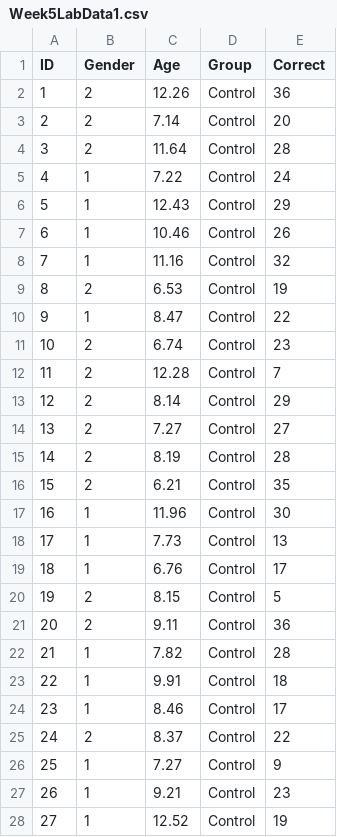
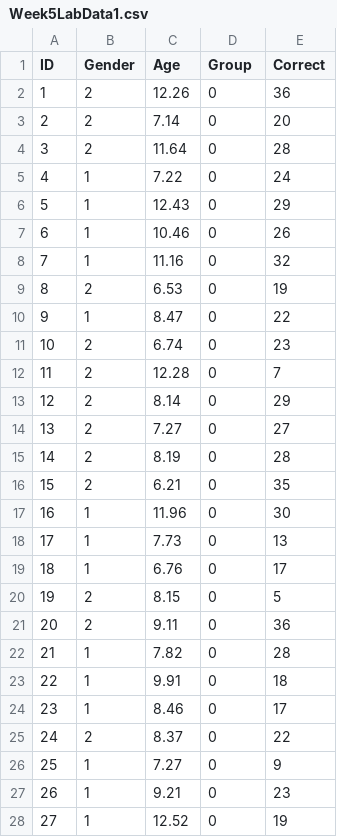
Before and after one commit to mtruelovehill/PRM, a CSV file: Labs/Week5LabData1.csv, drawn as a sheet; only a part is shown; the diff covers the shown part only.

```diff
--- a/Labs/Week5LabData1.csv
+++ b/Labs/Week5LabData1.csv
@@ -1,28 +1,28 @@
 ID,Gender,Age,Group,Correct
-1,2,12.26,Control,36
-2,2,7.14,Control,20
-3,2,11.64,Control,28
-4,1,7.22,Control,24
-5,1,12.43,Control,29
-6,1,10.46,Control,26
-7,1,11.16,Control,32
-8,2,6.53,Control,19
-9,1,8.47,Control,22
-10,2,6.74,Control,23
-11,2,12.28,Control,7
-12,2,8.14,Control,29
-13,2,7.27,Control,27
-14,2,8.19,Control,28
-15,2,6.21,Control,35
-16,1,11.96,Control,30
-17,1,7.73,Control,13
-18,1,6.76,Control,17
-19,2,8.15,Control,5
-20,2,9.11,Control,36
-21,1,7.82,Control,28
-22,1,9.91,Control,18
-23,1,8.46,Control,17
-24,2,8.37,Control,22
-25,1,7.27,Control,9
-26,1,9.21,Control,23
-27,1,12.52,Control,19
+1,2,12.26,0,36
+2,2,7.14,0,20
+3,2,11.64,0,28
+4,1,7.22,0,24
+5,1,12.43,0,29
+6,1,10.46,0,26
+7,1,11.16,0,32
+8,2,6.53,0,19
+9,1,8.47,0,22
+10,2,6.74,0,23
+11,2,12.28,0,7
+12,2,8.14,0,29
+13,2,7.27,0,27
+14,2,8.19,0,28
+15,2,6.21,0,35
+16,1,11.96,0,30
+17,1,7.73,0,13
+18,1,6.76,0,17
+19,2,8.15,0,5
+20,2,9.11,0,36
+21,1,7.82,0,28
+22,1,9.91,0,18
+23,1,8.46,0,17
+24,2,8.37,0,22
+25,1,7.27,0,9
+26,1,9.21,0,23
+27,1,12.52,0,19
```
Also changed, not shown: 153 edited cells elsewhere in this file, docs/Labs/Week5LabData1.csv, 43 other files.
